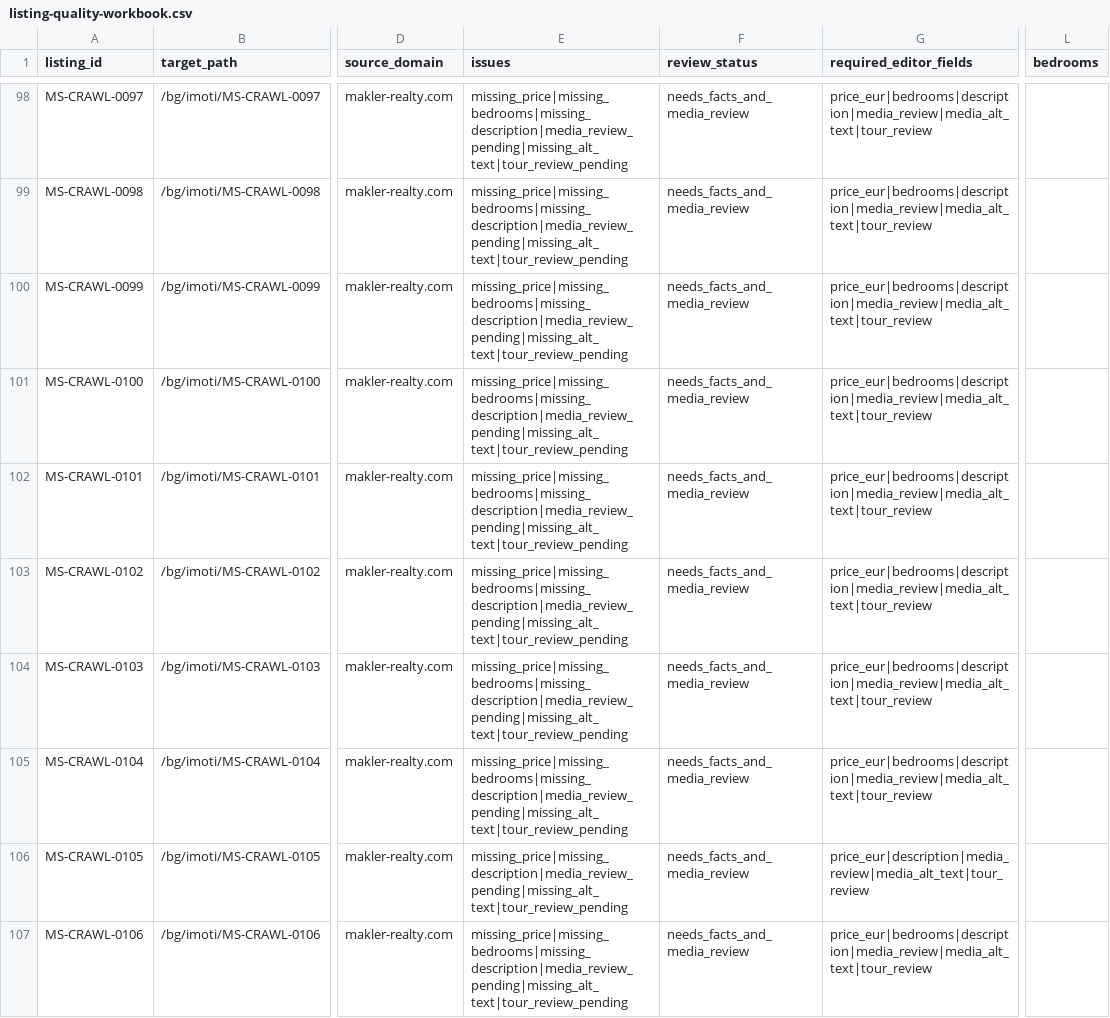
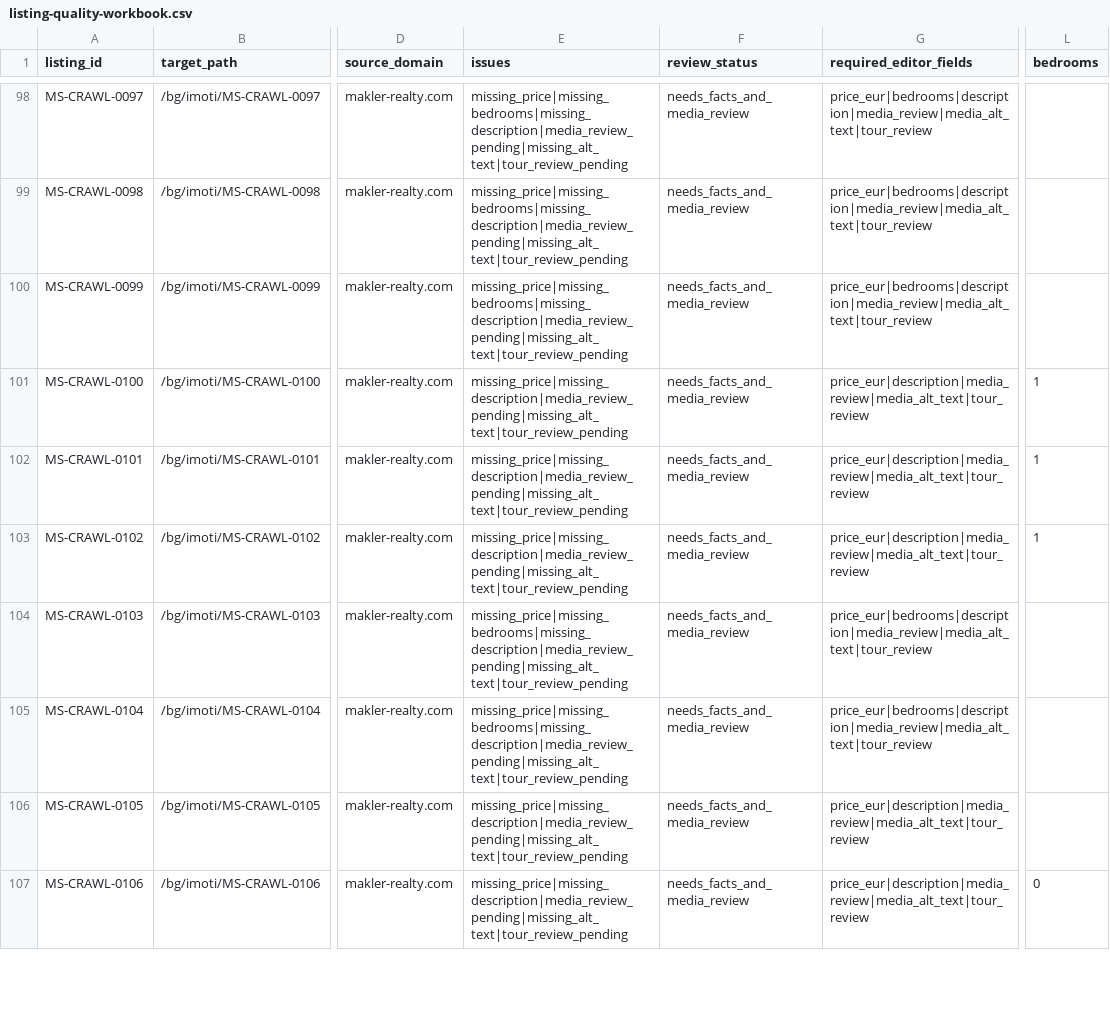
Before and after one commit to ms-realty/ms-realty, a CSV file: production/data/listing-quality-workbook.csv, drawn as a sheet; only a part is shown, gaps mark what is left out; the diff covers the shown part only; the diff names each change by its address in the sheet, - before the commit and + after, or states it on an @@ line.

Commit message:
Infer bedrooms from crawl room phrases

```diff
--- a/production/data/listing-quality-workbook.csv
+++ b/production/data/listing-quality-workbook.csv
-E101:E103 (issues): missing_price|missing_bedrooms|missing_description|media_review_pending|missing_alt_text|tour_review_pending
+E101:E103 (issues): missing_price|missing_description|media_review_pending|missing_alt_text|tour_review_pending
-G101:G103 (required_editor_fields): price_eur|bedrooms|description|media_review|media_alt_text|tour_review
+G101:G103 (required_editor_fields): price_eur|description|media_review|media_alt_text|tour_review
-L101:L103 (bedrooms): (empty)
+L101:L103 (bedrooms): 1
-E107 (issues): missing_price|missing_bedrooms|missing_description|media_review_pending|missing_alt_text|tour_review_pending
+E107 (issues): missing_price|missing_description|media_review_pending|missing_alt_text|tour_review_pending
-G107 (required_editor_fields): price_eur|bedrooms|description|media_review|media_alt_text|tour_review
+G107 (required_editor_fields): price_eur|description|media_review|media_alt_text|tour_review
-L107 (bedrooms): (empty)
+L107 (bedrooms): 0
```
Also changed, not shown: 72 edited cells elsewhere in this file, 16 other files.
